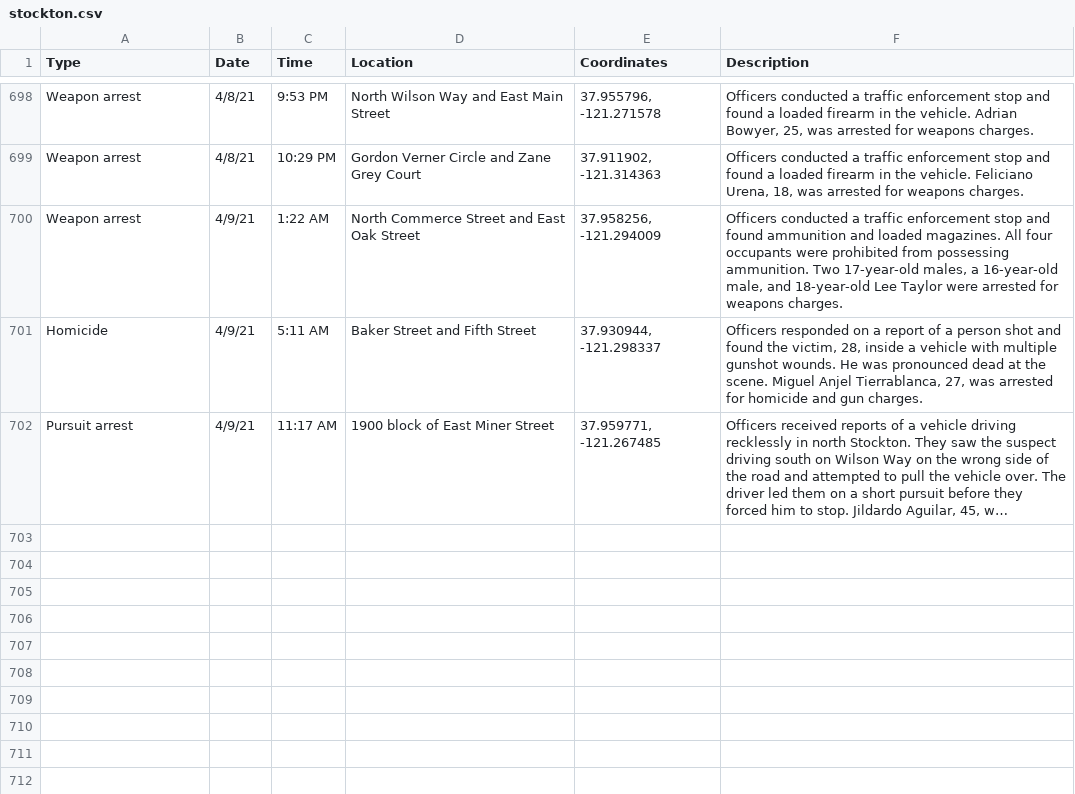
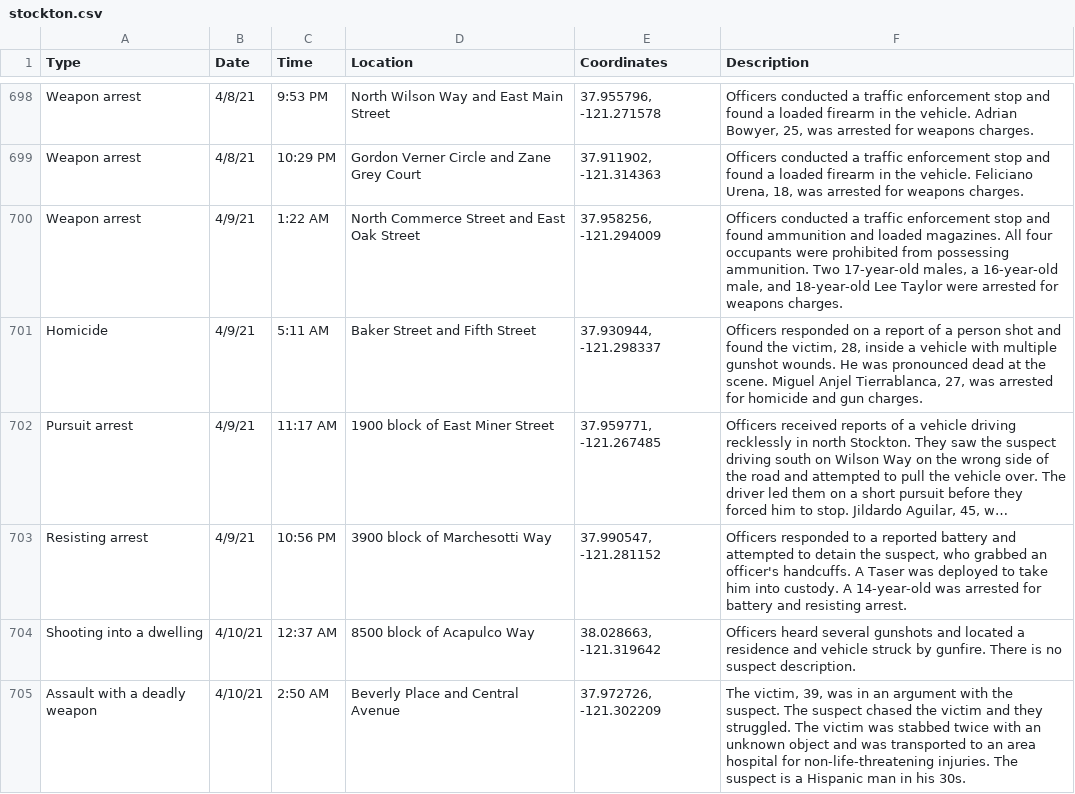
Before and after one commit to miriamwaldvogel/209politics, a CSV file: projects/crimemaps/data/stockton.csv, drawn as a sheet; only a part is shown, gaps mark what is left out; long unchanged cells end in …; the diff names each change by its address in the sheet, - before the commit and + after, or states it on an @@ line.

```diff
--- a/projects/crimemaps/data/stockton.csv
+++ b/projects/crimemaps/data/stockton.csv
+row 703: Resisting arrest | 4/9/21 | 10:56 PM | 3900 block of Marchesotti Way | 37.990547, -121.281152 | Officers responded to a reported battery and attempted to detain the suspect, who grabbed an officer's handcuffs. A Taser was deployed to take him into custody. A 14-year-old was arrested for battery and resisting arrest.
+row 704: Shooting into a dwelling | 4/10/21 | 12:37 AM | 8500 block of Acapulco Way | 38.028663, -121.319642 | Officers heard several gunshots and located a residence and vehicle struck by gunfire. There is no suspect description.
+row 705: Assault with a deadly weapon | 4/10/21 | 2:50 AM | Beverly Place and Central Avenue | 37.972726, -121.302209 | The victim, 39, was in an argument with the suspect. The suspect chased the victim and they struggled. The victim was stabbed twice with an unknown object and was transported to an area hospital for non-life-threatening injuries. The suspect is a Hispanic man in his 30s.
```
Also changed, not shown: 1 other file.
